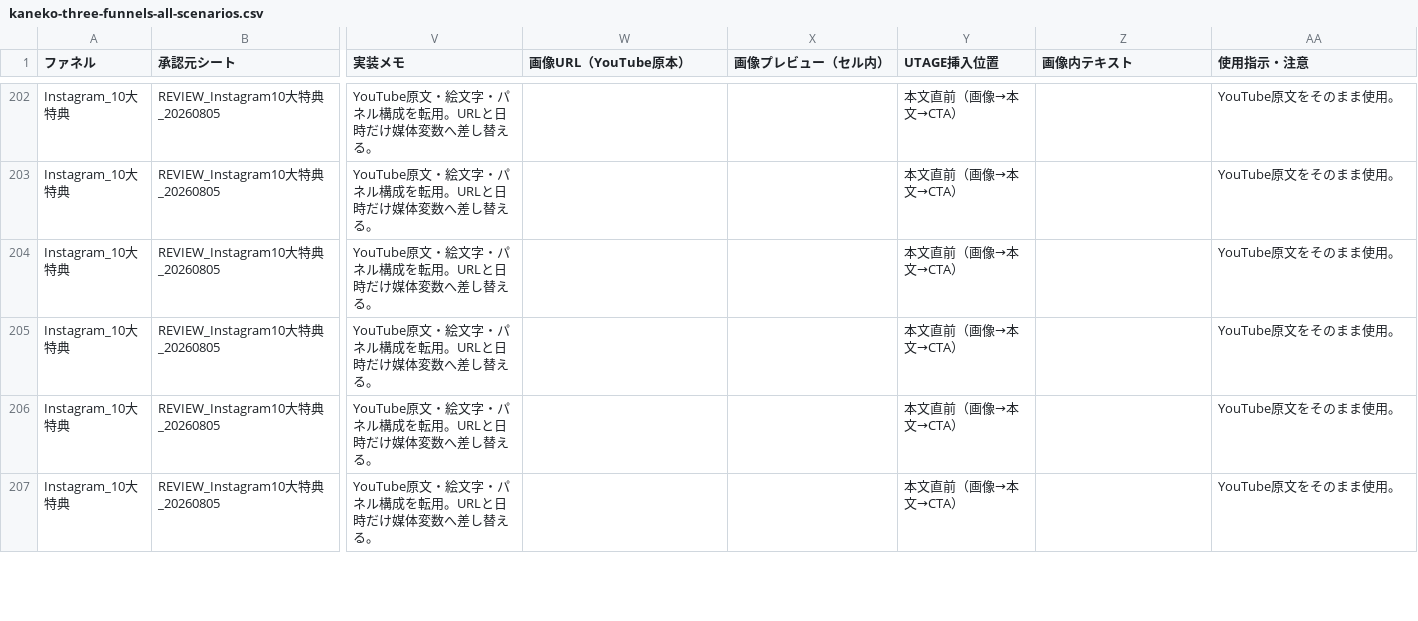
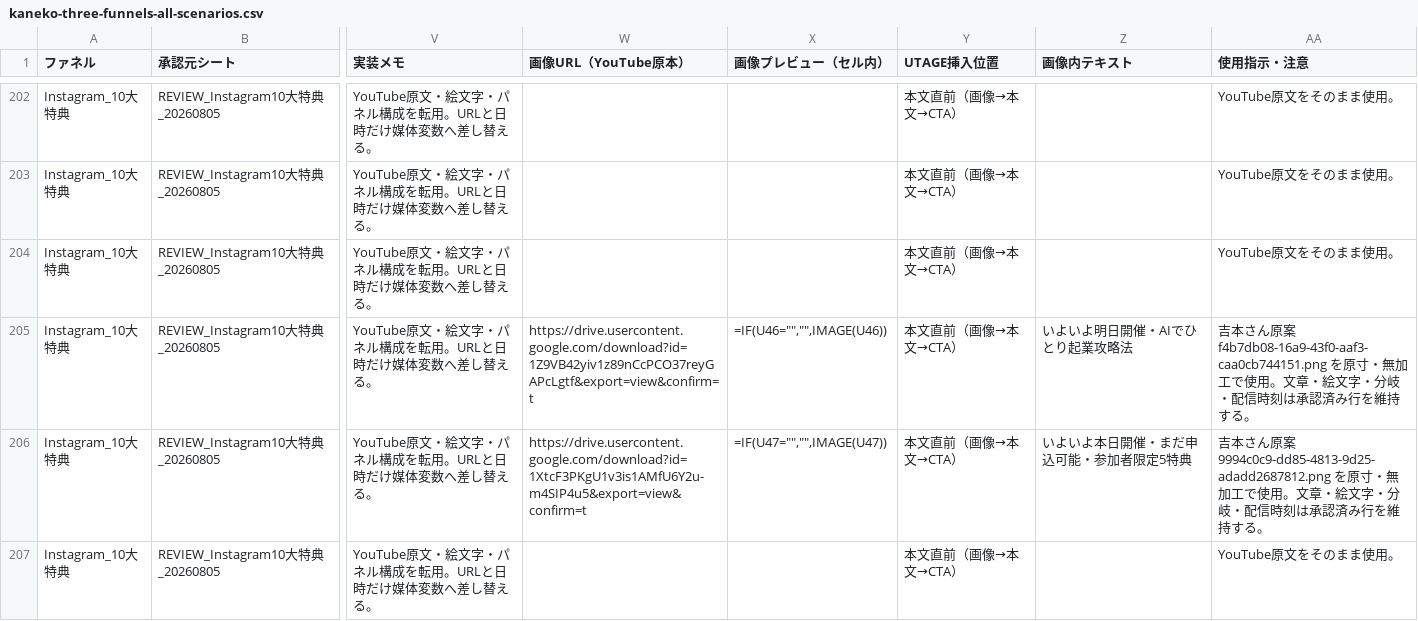
Before and after one commit to puuku0510/suya-ai-school-line-funnel, a CSV file: kaneko-three-funnels-handoff/kaneko-three-funnels-all-scenarios.csv, drawn as a sheet; only a part is shown, gaps mark what is left out; the diff covers the shown part only; the diff names each change by its address in the sheet, - before the commit and + after, or states it on an @@ line.

```diff
--- a/kaneko-three-funnels-handoff/kaneko-three-funnels-all-scenarios.csv
+++ b/kaneko-three-funnels-handoff/kaneko-three-funnels-all-scenarios.csv
-W205 (画像URL（YouTube原本）): (empty)
+W205 (画像URL（YouTube原本）): https://drive.usercontent.google.com/download?id=1Z9VB42yiv1z89nCcPCO37reyGAPcLgtf&export=view&confirm=t
-X205 (画像プレビュー（セル内）): (empty)
+X205 (画像プレビュー（セル内）): =IF(U46="","",IMAGE(U46))
-Z205 (画像内テキスト): (empty)
+Z205 (画像内テキスト): いよいよ明日開催・AIでひとり起業攻略法
-AA205 (使用指示・注意): YouTube原文をそのまま使用。
+AA205 (使用指示・注意): 吉本さん原案 f4b7db08-16a9-43f0-aaf3-caa0cb744151.png を原寸・無加工で使用。文章・絵文字・分岐・配信時刻は承認済み行を維持する。
-W206 (画像URL（YouTube原本）): (empty)
+W206 (画像URL（YouTube原本）): https://drive.usercontent.google.com/download?id=1XtcF3PKgU1v3is1AMfU6Y2u-m4SIP4u5&export=view&confirm=t
-X206 (画像プレビュー（セル内）): (empty)
+X206 (画像プレビュー（セル内）): =IF(U47="","",IMAGE(U47))
-Z206 (画像内テキスト): (empty)
+Z206 (画像内テキスト): いよいよ本日開催・まだ申込可能・参加者限定5特典
-AA206 (使用指示・注意): YouTube原文をそのまま使用。
+AA206 (使用指示・注意): 吉本さん原案 9994c0c9-dd85-4813-9d25-adadd2687812.png を原寸・無加工で使用。文章・絵文字・分岐・配信時刻は承認済み行を維持する。
```
Also changed, not shown: 42 edited cells elsewhere in this file, 28 other files.
